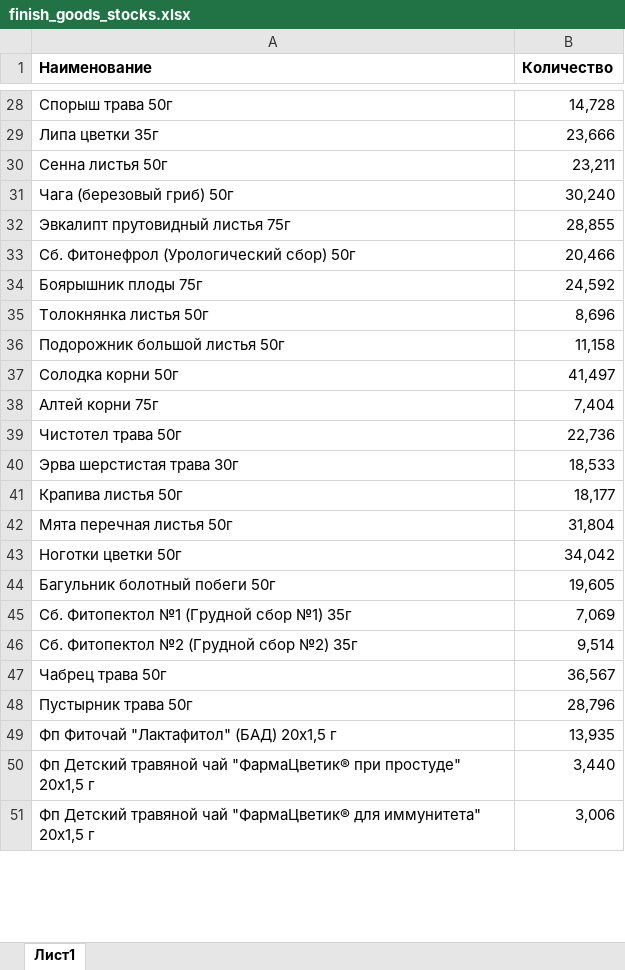
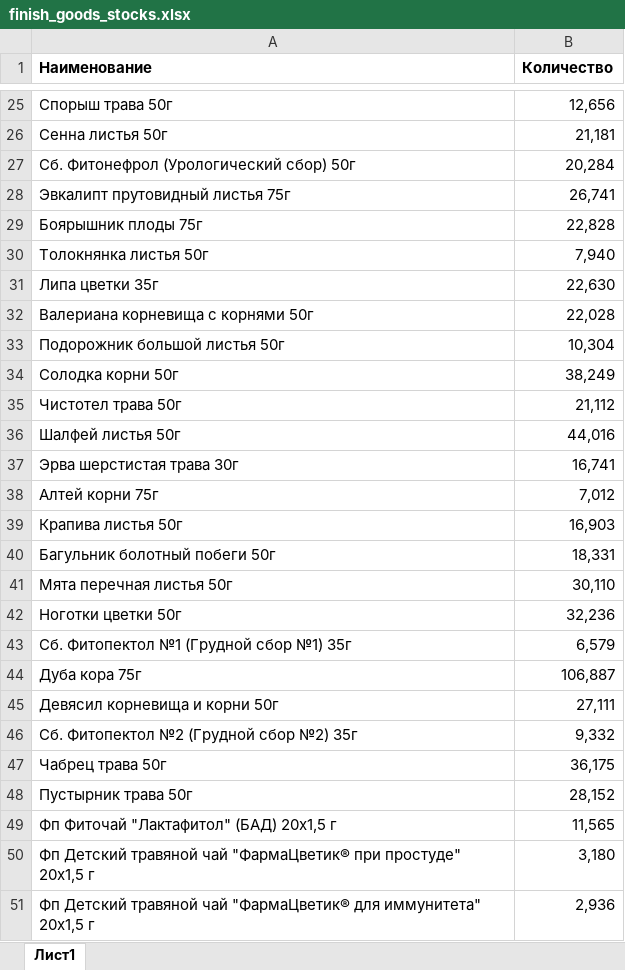
Before and after one commit to andreykoz82/KPI-PBI, an Excel workbook: finish_goods_stocks.xlsx, sheet Лист1, drawn as a sheet; only a part is shown, gaps mark what is left out; values as stored, in another font and other column widths than the file's, no borders; removed rows and columns are numbered as before the commit, all else as after; the diff covers the shown part only; the diff names each change by its address in the sheet, - before the commit and + after, or states it on an @@ line.

Commit message:
modified:   finish_goods_stocks.xlsx 	renamed:    time_series_10_22.pkl -> forecast/time_series_10_22.pkl 	modified:   report.pbix 	modified:   stock_analysis.ipynb 	modified:   stock_analysis.xlsx 	modified:   stock_analysis_final.xlsx

```diff
--- a/finish_goods_stocks.xlsx (sheet Лист1)
+++ b/finish_goods_stocks.xlsx (sheet Лист1)
-B25 (Количество): 14,728
+B25 (Количество): 12,656
-row 29: Липа цветки 35г | 23,666
-B26 (Количество): 23,211
+B26 (Количество): 21,181
-row 31: Чага (березовый гриб) 50г | 30,240
-row 32: Эвкалипт прутовидный листья 75г | 28,855
-B27 (Количество): 20,466
+B27 (Количество): 20,284
+row 28: Эвкалипт прутовидный листья 75г | 26,741
-B29 (Количество): 24,592
+B29 (Количество): 22,828
-B30 (Количество): 8,696
+B30 (Количество): 7,940
+row 31: Липа цветки 35г | 22,630
+row 32: Валериана корневища с корнями 50г | 22,028
-B33 (Количество): 11,158
+B33 (Количество): 10,304
-B34 (Количество): 41,497
+B34 (Количество): 38,249
-row 38: Алтей корни 75г | 7,404
-B35 (Количество): 22,736
+B35 (Количество): 21,112
+row 36: Шалфей листья 50г | 44,016
-B37 (Количество): 18,533
+B37 (Количество): 16,741
+row 38: Алтей корни 75г | 7,012
-B39 (Количество): 18,177
+B39 (Количество): 16,903
+row 40: Багульник болотный побеги 50г | 18,331
-B41 (Количество): 31,804
+B41 (Количество): 30,110
-B42 (Количество): 34,042
+B42 (Количество): 32,236
-row 44: Багульник болотный побеги 50г | 19,605
-B43 (Количество): 7,069
+B43 (Количество): 6,579
+row 44: Дуба кора 75г | 106,887
+row 45: Девясил корневища и корни 50г | 27,111
-B46 (Количество): 9,514
+B46 (Количество): 9,332
-B47 (Количество): 36,567
+B47 (Количество): 36,175
-B48 (Количество): 28,796
+B48 (Количество): 28,152
-B49 (Количество): 13,935
+B49 (Количество): 11,565
-B50 (Количество): 3,440
+B50 (Количество): 3,180
-B51 (Количество): 3,006
+B51 (Количество): 2,936
```
Also changed, not shown: 26 added rows, 29 removed rows and 51 edited cells elsewhere in this sheet, stock_analysis.xlsx, stock_analysis_final.xlsx, 3 other files.
